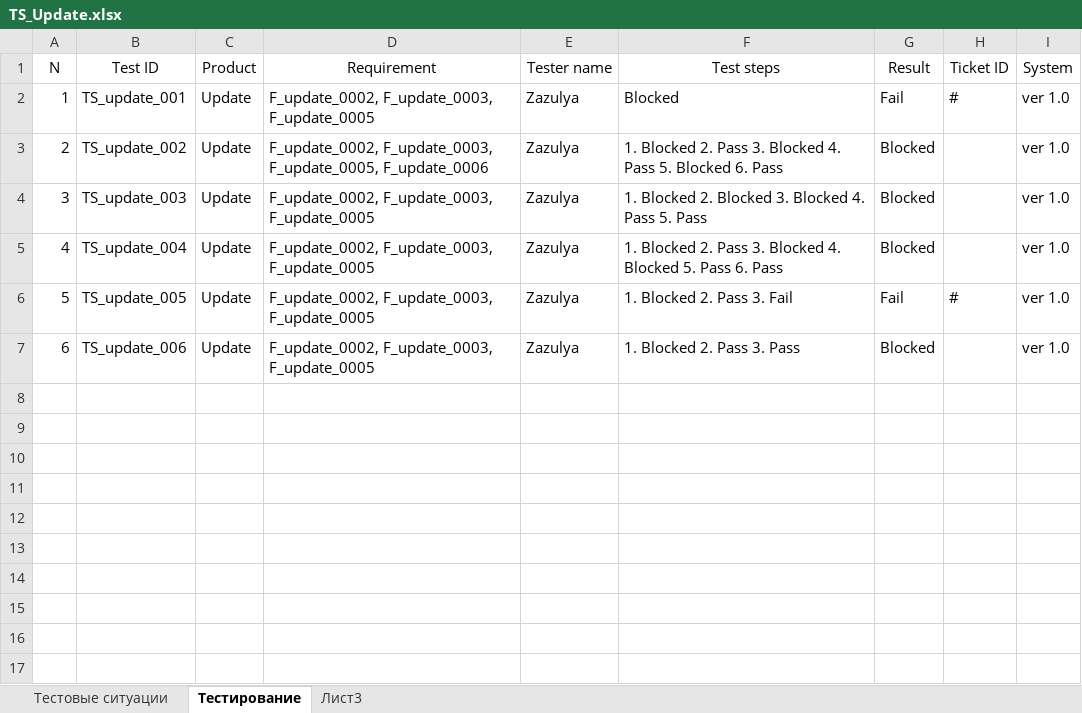
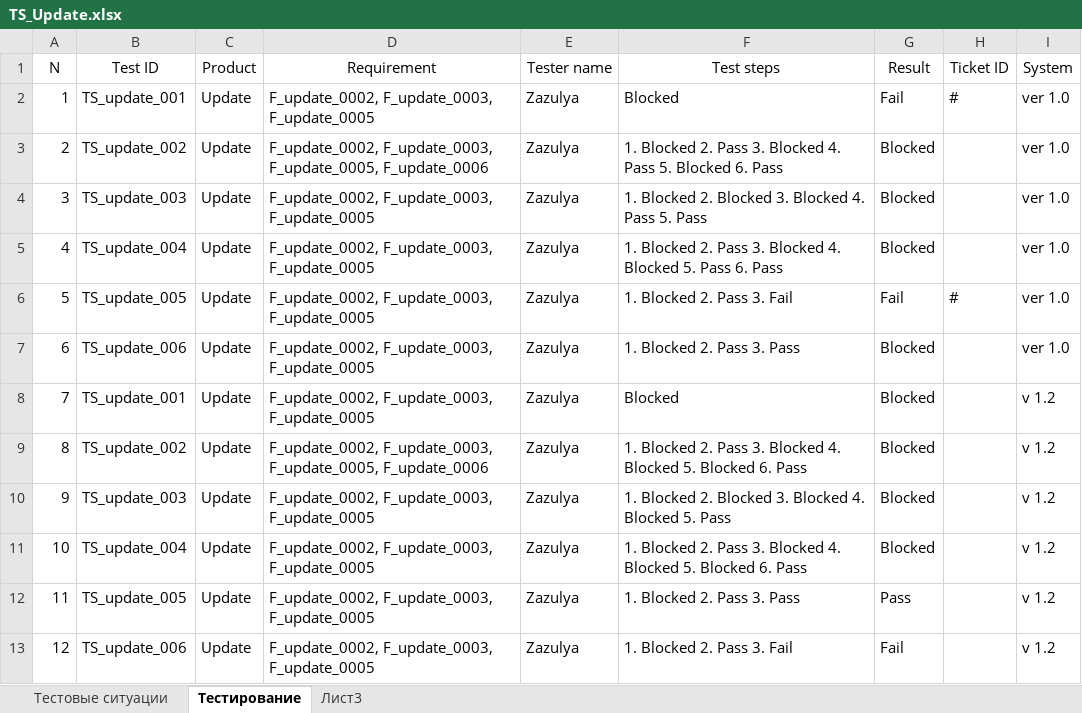
Before and after one commit to los-romka/collective_development, an Excel workbook: Docs/Testing (TES)/Test_Cases/TS_Update.xlsx, sheet Тестирование, drawn as a sheet; values as stored, in another font and other column widths than the file's, no borders; table styles not drawn; the diff names each change by its address in the sheet, - before the commit and + after, or states it on an @@ line.

Commit message:
#152

```diff
--- a/Docs/Testing (TES)/Test_Cases/TS_Update.xlsx (sheet Тестирование)
+++ b/Docs/Testing (TES)/Test_Cases/TS_Update.xlsx (sheet Тестирование)
+row 8: 7 | TS_update_001 | Update | F_update_0002, F_update_0003, F_update_0005 | Zazulya | Blocked | Blocked |  | v 1.2
+row 9: 8 | TS_update_002 | Update | F_update_0002, F_update_0003, F_update_0005, F_update_0006 | Zazulya | 1. Blocked 2. Pass 3. Blocked 4. Blocked 5. Blocked 6. Pass | Blocked |  | v 1.2
+row 10: 9 | TS_update_003 | Update | F_update_0002, F_update_0003, F_update_0005 | Zazulya | 1. Blocked 2. Blocked 3. Blocked 4. Blocked 5. Pass | Blocked |  | v 1.2
+row 11: 10 | TS_update_004 | Update | F_update_0002, F_update_0003, F_update_0005 | Zazulya | 1. Blocked 2. Pass 3. Blocked 4. Blocked 5. Blocked 6. Pass | Blocked |  | v 1.2
+row 12: 11 | TS_update_005 | Update | F_update_0002, F_update_0003, F_update_0005 | Zazulya | 1. Blocked 2. Pass 3. Pass | Pass |  | v 1.2
+row 13: 12 | TS_update_006 | Update | F_update_0002, F_update_0003, F_update_0005 | Zazulya | 1. Blocked 2. Pass 3. Fail | Fail |  | v 1.2
```
